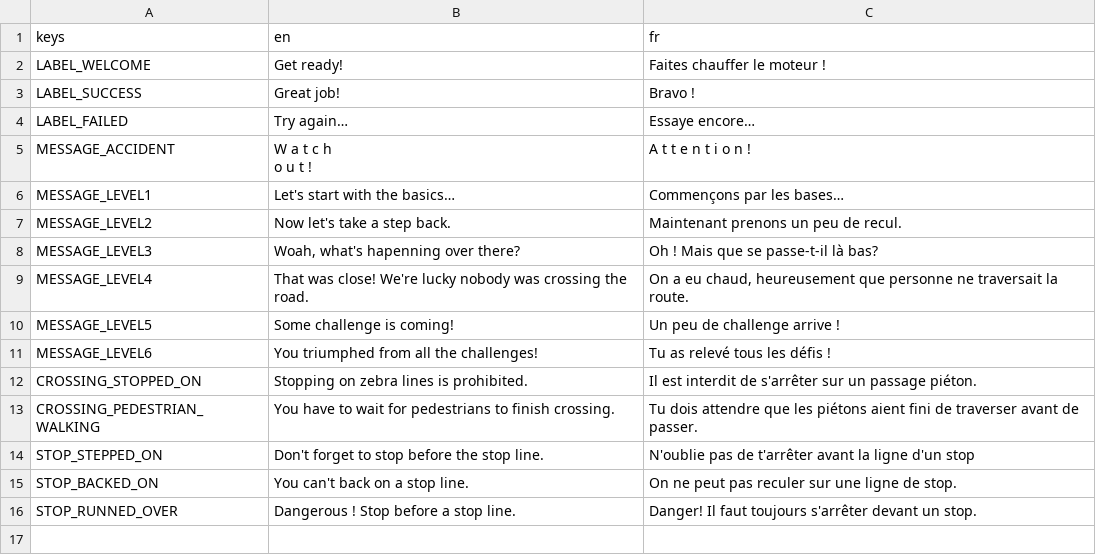
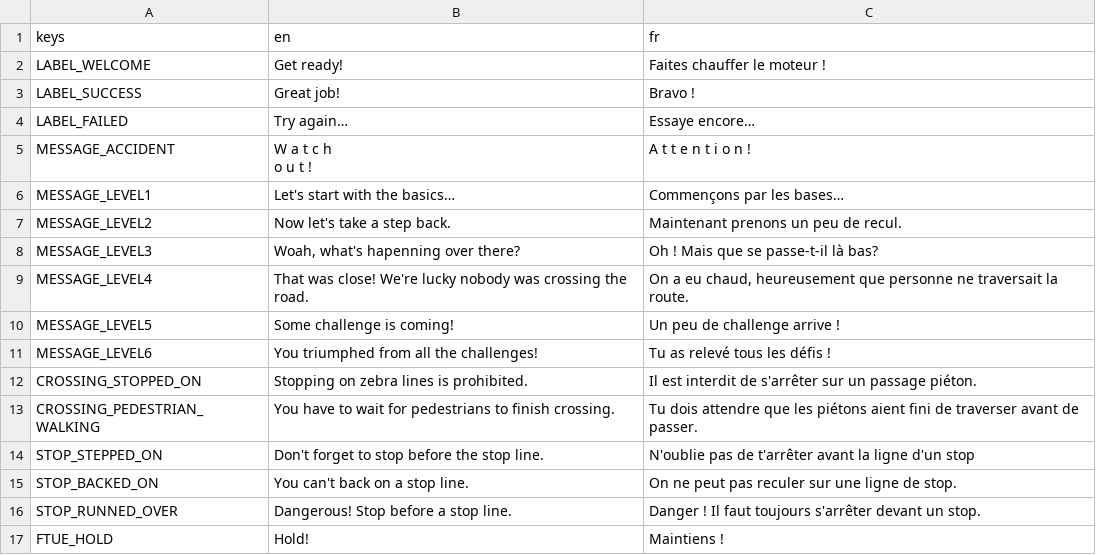
Before and after one commit to c-smolarski/watch-out, a CSV file: PROJECT/Resources/Localization/Translation.csv, drawn as a sheet.

```diff
--- a/PROJECT/Resources/Localization/Translation.csv
+++ b/PROJECT/Resources/Localization/Translation.csv
@@ -16,2 +16,3 @@ STOP_STEPPED_ON;Don't forget to stop before the stop line.;N'oublie pas de t'arr
 STOP_BACKED_ON;You can't back on a stop line.;On ne peut pas reculer sur une ligne de stop.
-STOP_RUNNED_OVER;Dangerous ! Stop before a stop line.;Danger! Il faut toujours s'arrêter devant un stop.
+STOP_RUNNED_OVER;Dangerous! Stop before a stop line.;Danger ! Il faut toujours s'arrêter devant un stop.
+FTUE_HOLD;Hold!;Maintiens !
```
Also changed, not shown: 14 other files.
